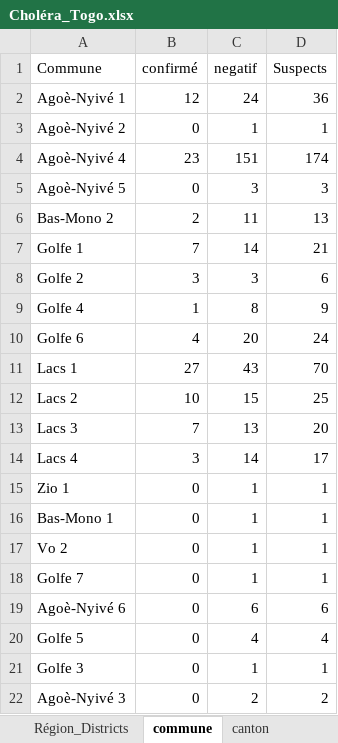
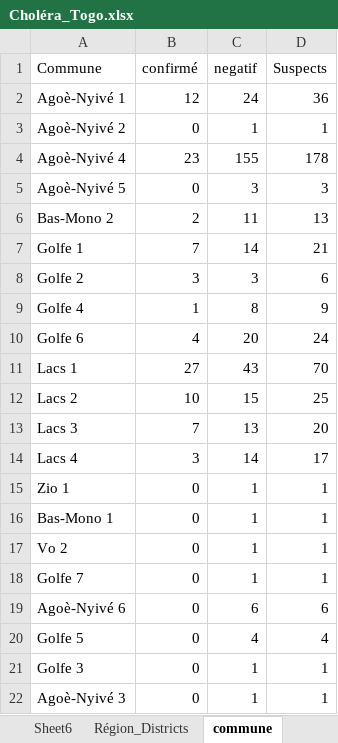
Before and after one commit to richareskodata/Togo-Heath-Data-Dashbord, an Excel workbook: data/Choléra_Togo.xlsx, sheet commune, drawn as a sheet; values as stored, in another font and other column widths than the file's, no borders; the diff names each change by its address in the sheet, - before the commit and + after, or states it on an @@ line.

```diff
--- a/data/Choléra_Togo.xlsx (sheet commune)
+++ b/data/Choléra_Togo.xlsx (sheet commune)
+sheet tab: Sheet6
-C4 (negatif): 151
+C4 (negatif): 155
-D4 (Suspects): 174
+D4 (Suspects): 178
-C22 (negatif): 2
+C22 (negatif): 1
-D22 (Suspects): 2
+D22 (Suspects): 1
```
Also changed, not shown: sheet carte_cholera, sheet Evolu_Nat, sheet Liste Linéaire_Togo, sheet Evolu_Golfe, sheet Tranche age, sheet Pyramid deces, 6 more sheets, other sheet tabs, formulas that keep their value, charts or pictures.
